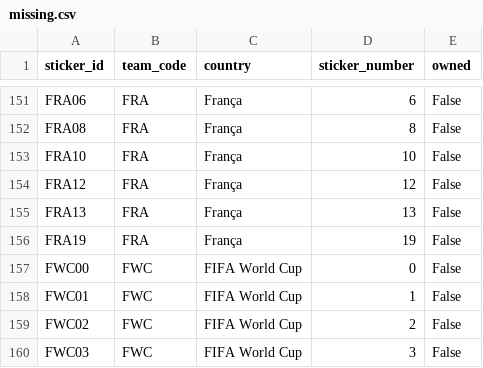
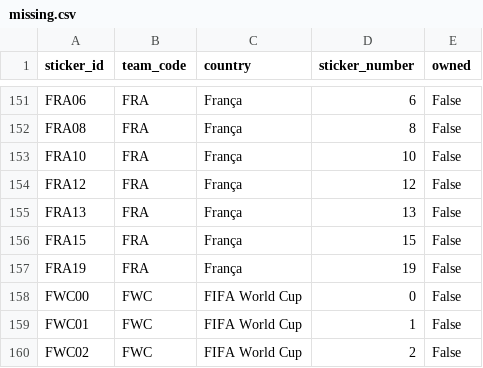
Before and after one commit to RafaSartorel/figurinhas-copa-2026, a CSV file: data/missing.csv, drawn as a sheet; only a part is shown, gaps mark what is left out; the shorter side is filled out with more unchanged rows.

```diff
--- a/data/missing.csv
+++ b/data/missing.csv
@@ -155,2 +155,3 @@ FRA12,FRA,França,12,False
 FRA13,FRA,França,13,False
+FRA15,FRA,França,15,False
 FRA19,FRA,França,19,False
```
Also changed, not shown: data/owned.csv, 6 other files.
